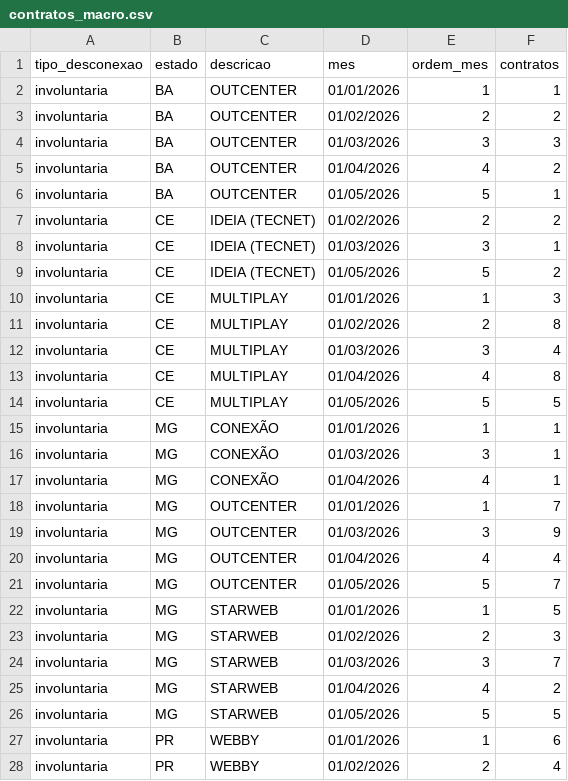
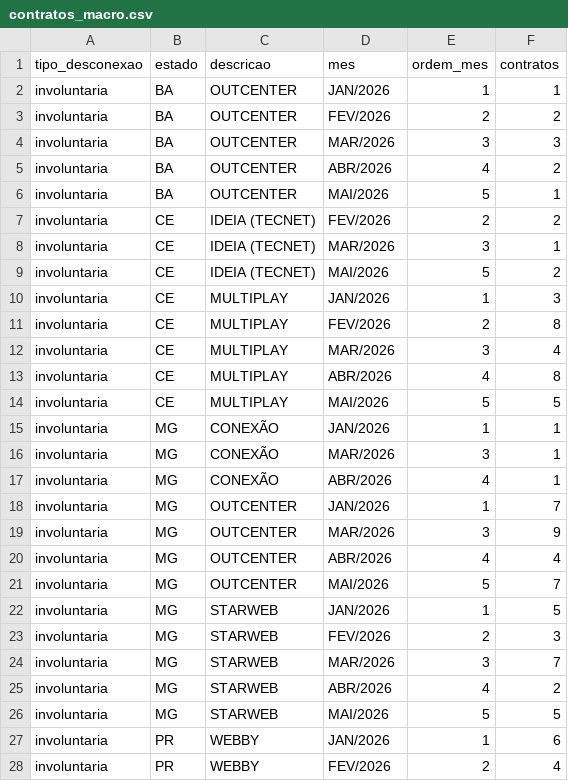
Before and after one commit to igorsilva0584-png/dashboard-onu-ont-os-retirada-2026, a CSV file: data/contratos_macro.csv, drawn as a sheet; only a part is shown; the diff covers the shown part only.

Commit message:
Add files via upload

```diff
--- a/data/contratos_macro.csv
+++ b/data/contratos_macro.csv
@@ -1,28 +1,28 @@
 tipo_desconexao;estado;descricao;mes;ordem_mes;contratos
-involuntaria;BA;OUTCENTER;01/01/2026;1;1
-involuntaria;BA;OUTCENTER;01/02/2026;2;2
-involuntaria;BA;OUTCENTER;01/03/2026;3;3
-involuntaria;BA;OUTCENTER;01/04/2026;4;2
-involuntaria;BA;OUTCENTER;01/05/2026;5;1
-involuntaria;CE;IDEIA (TECNET);01/02/2026;2;2
-involuntaria;CE;IDEIA (TECNET);01/03/2026;3;1
-involuntaria;CE;IDEIA (TECNET);01/05/2026;5;2
-involuntaria;CE;MULTIPLAY;01/01/2026;1;3
-involuntaria;CE;MULTIPLAY;01/02/2026;2;8
-involuntaria;CE;MULTIPLAY;01/03/2026;3;4
-involuntaria;CE;MULTIPLAY;01/04/2026;4;8
-involuntaria;CE;MULTIPLAY;01/05/2026;5;5
-involuntaria;MG;CONEXÃO;01/01/2026;1;1
-involuntaria;MG;CONEXÃO;01/03/2026;3;1
-involuntaria;MG;CONEXÃO;01/04/2026;4;1
-involuntaria;MG;OUTCENTER;01/01/2026;1;7
-involuntaria;MG;OUTCENTER;01/03/2026;3;9
-involuntaria;MG;OUTCENTER;01/04/2026;4;4
-involuntaria;MG;OUTCENTER;01/05/2026;5;7
-involuntaria;MG;STARWEB;01/01/2026;1;5
-involuntaria;MG;STARWEB;01/02/2026;2;3
-involuntaria;MG;STARWEB;01/03/2026;3;7
-involuntaria;MG;STARWEB;01/04/2026;4;2
-involuntaria;MG;STARWEB;01/05/2026;5;5
-involuntaria;PR;WEBBY;01/01/2026;1;6
-involuntaria;PR;WEBBY;01/02/2026;2;4
+involuntaria;BA;OUTCENTER;JAN/2026;1;1
+involuntaria;BA;OUTCENTER;FEV/2026;2;2
+involuntaria;BA;OUTCENTER;MAR/2026;3;3
+involuntaria;BA;OUTCENTER;ABR/2026;4;2
+involuntaria;BA;OUTCENTER;MAI/2026;5;1
+involuntaria;CE;IDEIA (TECNET);FEV/2026;2;2
+involuntaria;CE;IDEIA (TECNET);MAR/2026;3;1
+involuntaria;CE;IDEIA (TECNET);MAI/2026;5;2
+involuntaria;CE;MULTIPLAY;JAN/2026;1;3
+involuntaria;CE;MULTIPLAY;FEV/2026;2;8
+involuntaria;CE;MULTIPLAY;MAR/2026;3;4
+involuntaria;CE;MULTIPLAY;ABR/2026;4;8
+involuntaria;CE;MULTIPLAY;MAI/2026;5;5
+involuntaria;MG;CONEXÃO;JAN/2026;1;1
+involuntaria;MG;CONEXÃO;MAR/2026;3;1
+involuntaria;MG;CONEXÃO;ABR/2026;4;1
+involuntaria;MG;OUTCENTER;JAN/2026;1;7
+involuntaria;MG;OUTCENTER;MAR/2026;3;9
+involuntaria;MG;OUTCENTER;ABR/2026;4;4
+involuntaria;MG;OUTCENTER;MAI/2026;5;7
+involuntaria;MG;STARWEB;JAN/2026;1;5
+involuntaria;MG;STARWEB;FEV/2026;2;3
+involuntaria;MG;STARWEB;MAR/2026;3;7
+involuntaria;MG;STARWEB;ABR/2026;4;2
+involuntaria;MG;STARWEB;MAI/2026;5;5
+involuntaria;PR;WEBBY;JAN/2026;1;6
+involuntaria;PR;WEBBY;FEV/2026;2;4
```
Also changed, not shown: 76 edited cells elsewhere in this file.
